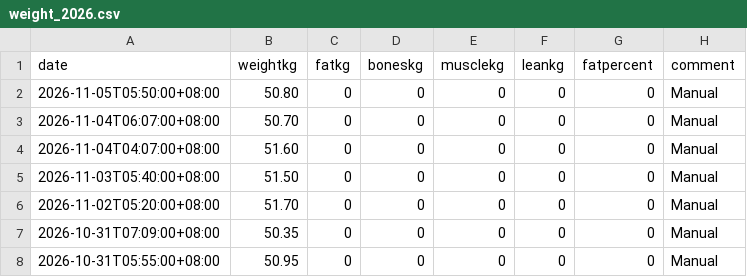
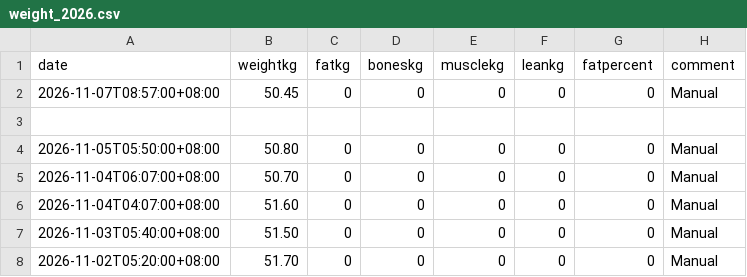
Before and after one commit to kaevinlaw/health_track, a CSV file: weight_2026.csv, drawn as a sheet; only a part is shown; the shorter side is filled out with more unchanged rows.

```diff
--- a/weight_2026.csv
+++ b/weight_2026.csv
@@ -1,2 +1,4 @@
 date,weightkg,fatkg,boneskg,musclekg,leankg,fatpercent,comment
+2026-11-07T08:57:00+08:00,50.45,0,0,0,0,0,Manual
+
 2026-11-05T05:50:00+08:00,50.80,0,0,0,0,0,Manual
```
Also changed, not shown: food.csv.
